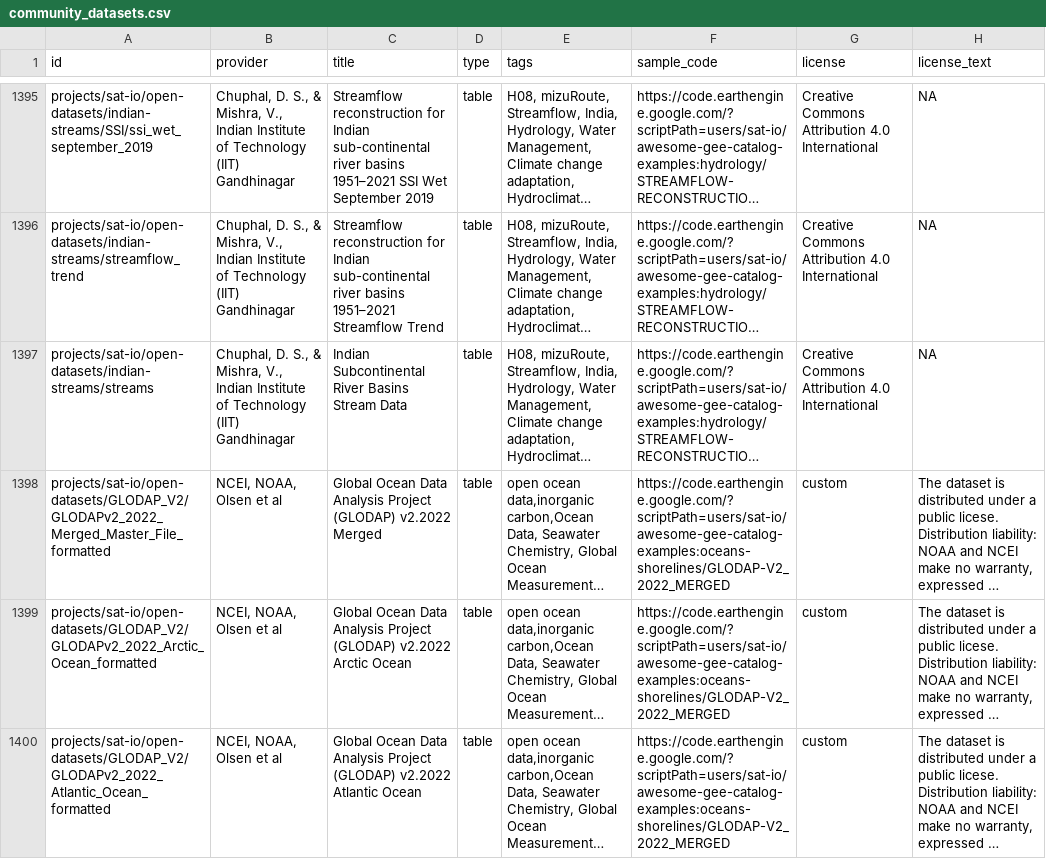
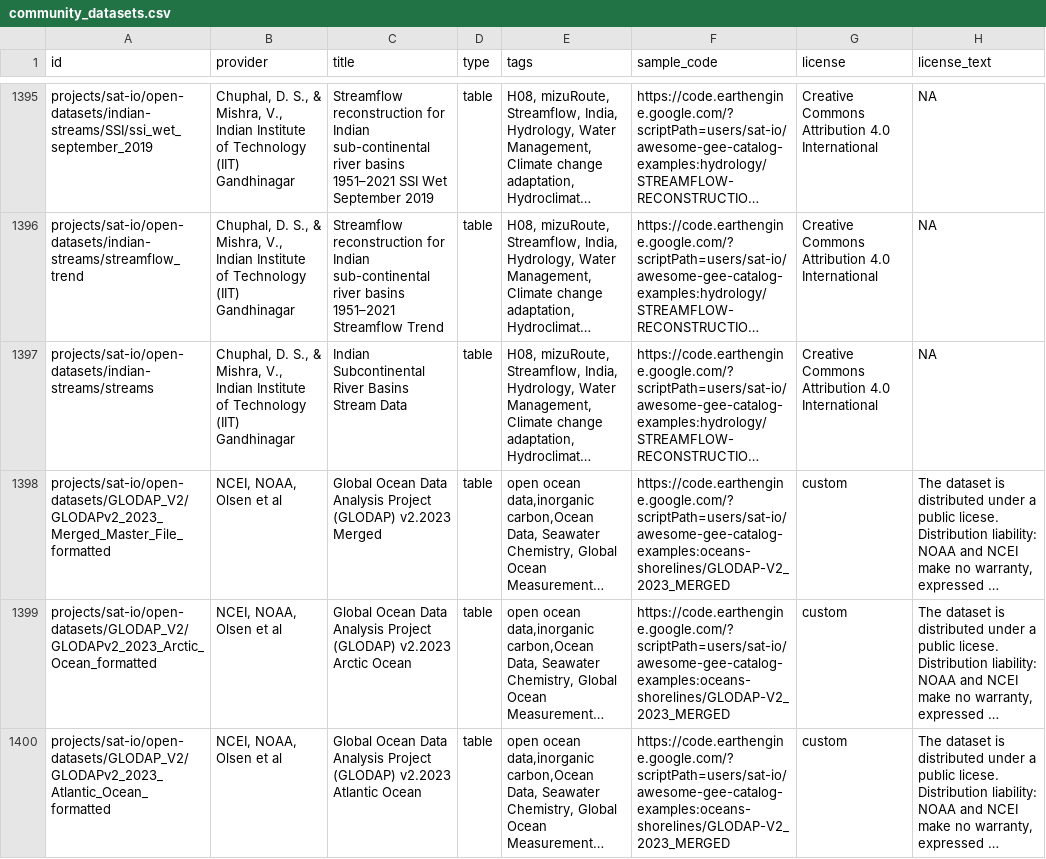
Before and after one commit to samapriya/awesome-gee-community-datasets, a CSV file: community_datasets.csv, drawn as a sheet; only a part is shown, gaps mark what is left out; long unchanged cells end in …; the diff covers the shown part only; the diff names each change by its address in the sheet, - before the commit and + after, or states it on an @@ line.

```diff
--- a/community_datasets.csv
+++ b/community_datasets.csv
-A1398 (id): projects/sat-io/open-datasets/GLODAP_V2/GLODAPv2_2022_Merged_Master_File_formatted
+A1398 (id): projects/sat-io/open-datasets/GLODAP_V2/GLODAPv2_2023_Merged_Master_File_formatted
-C1398 (title): …Project (GLODAP) v2.2022 Merged
+C1398 (title): …Project (GLODAP) v2.2023 Merged
-F1398:F1400 (sample_code): https://code.earthengine.google.com/?scriptPath=users/sat-io/awesome-gee-catalog-examples:oceans-shorelines/GLODAP-V2_2022_MERGED
+F1398:F1400 (sample_code): https://code.earthengine.google.com/?scriptPath=users/sat-io/awesome-gee-catalog-examples:oceans-shorelines/GLODAP-V2_2023_MERGED
-A1399 (id): projects/sat-io/open-datasets/GLODAP_V2/GLODAPv2_2022_Arctic_Ocean_formatted
+A1399 (id): projects/sat-io/open-datasets/GLODAP_V2/GLODAPv2_2023_Arctic_Ocean_formatted
-C1399 (title): …Project (GLODAP) v2.2022 Arctic Ocean
+C1399 (title): …Project (GLODAP) v2.2023 Arctic Ocean
-A1400 (id): projects/sat-io/open-datasets/GLODAP_V2/GLODAPv2_2022_Atlantic_Ocean_formatted
+A1400 (id): projects/sat-io/open-datasets/GLODAP_V2/GLODAPv2_2023_Atlantic_Ocean_formatted
-C1400 (title): …Project (GLODAP) v2.2022 Atlantic Ocean
+C1400 (title): …Project (GLODAP) v2.2023 Atlantic Ocean
```
Also changed, not shown: 6 edited cells elsewhere in this file.
